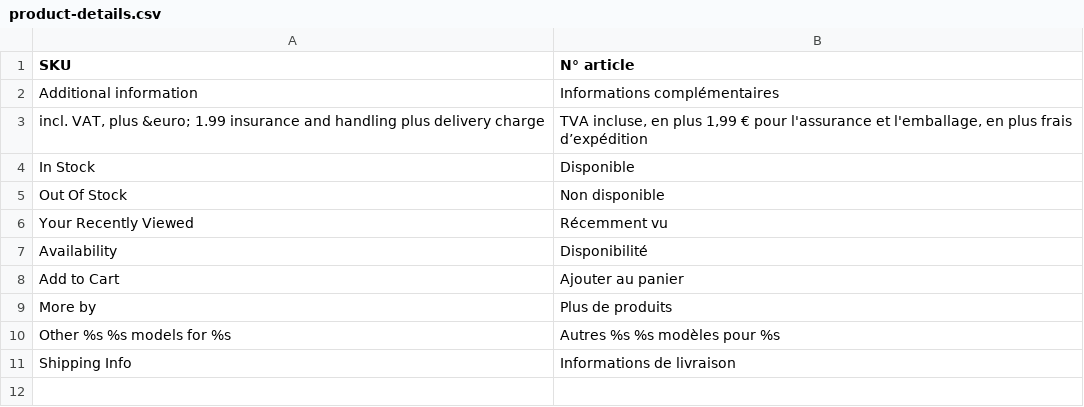
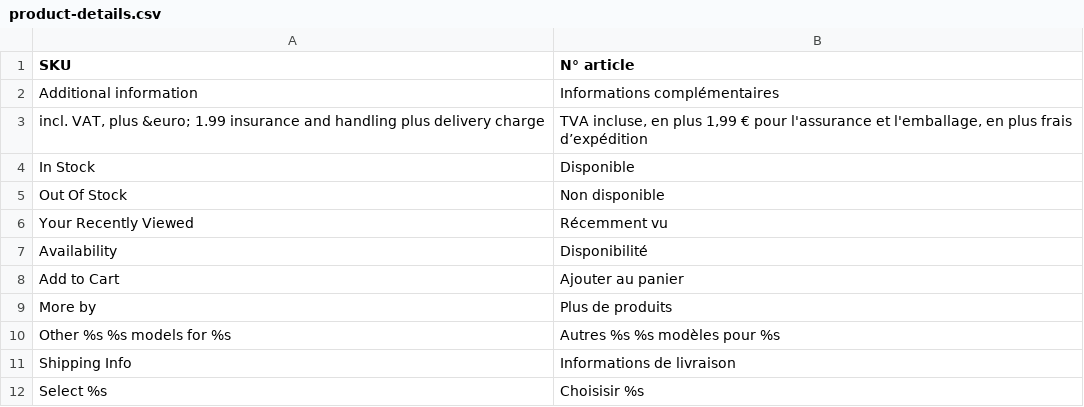
Before and after one commit to lizards-and-pumpkins/catalog, a CSV file: theme/locale/fr_FR/product-details.csv, drawn as a sheet; the diff names each change by its address in the sheet, - before the commit and + after, or states it on an @@ line.

```diff
--- a/theme/locale/fr_FR/product-details.csv
+++ b/theme/locale/fr_FR/product-details.csv
+row 12: Select %s | Choisisir %s
```
Also changed, not shown: theme/locale/de_DE/product-details.csv, 14 other files.
